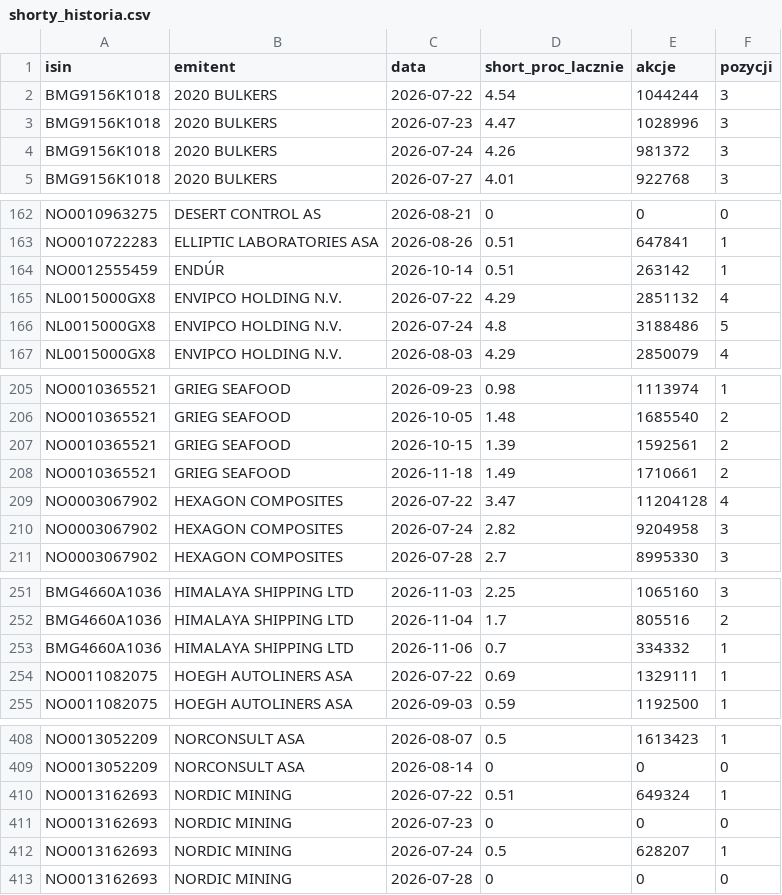
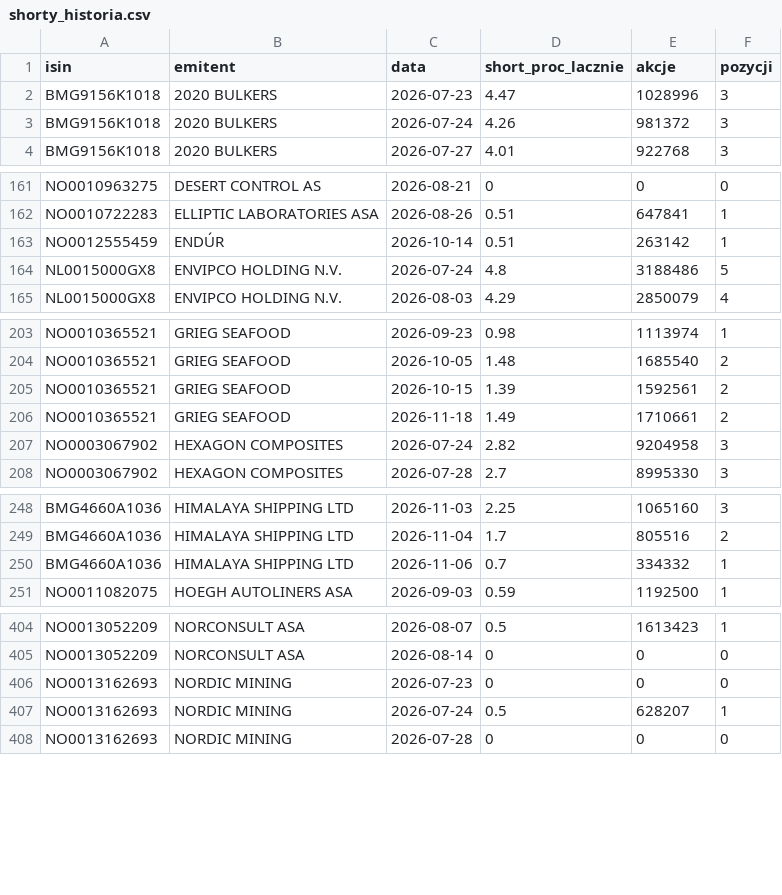
Before and after one commit to Kozienice/oslo-bors-dane-, a CSV file: data/shorty_historia.csv, drawn as a sheet; only a part is shown, gaps mark what is left out; the diff covers the shown part only; the diff names each change by its address in the sheet, - before the commit and + after, or states it on an @@ line.

```diff
--- a/data/shorty_historia.csv
+++ b/data/shorty_historia.csv
-row 2: BMG9156K1018 | 2020 BULKERS | 2026-07-22 | 4.54 | 1044244 | 3
-row 165: NL0015000GX8 | ENVIPCO HOLDING N.V. | 2026-07-22 | 4.29 | 2851132 | 4
-row 209: NO0003067902 | HEXAGON COMPOSITES | 2026-07-22 | 3.47 | 11204128 | 4
-row 254: NO0011082075 | HOEGH AUTOLINERS ASA | 2026-07-22 | 0.69 | 1329111 | 1
-row 410: NO0013162693 | NORDIC MINING | 2026-07-22 | 0.51 | 649324 | 1
```
Also changed, not shown: 2 removed rows elsewhere in this file, data/komunikaty.csv, 44 other files.
